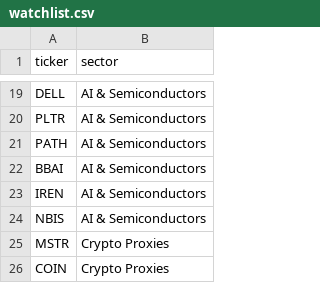
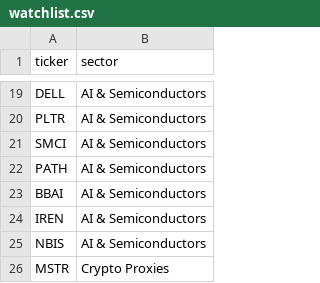
Before and after one commit to CompilingChaos/FlowGod, a CSV file: watchlist.csv, drawn as a sheet; only a part is shown, gaps mark what is left out; the shorter side is filled out with more unchanged rows.

Commit message:
Add SMCI to watchlist

```diff
--- a/watchlist.csv
+++ b/watchlist.csv
@@ -20,2 +20,3 @@ DELL,AI & Semiconductors
 PLTR,AI & Semiconductors
+SMCI, AI & Semiconductors
 PATH,AI & Semiconductors
```
